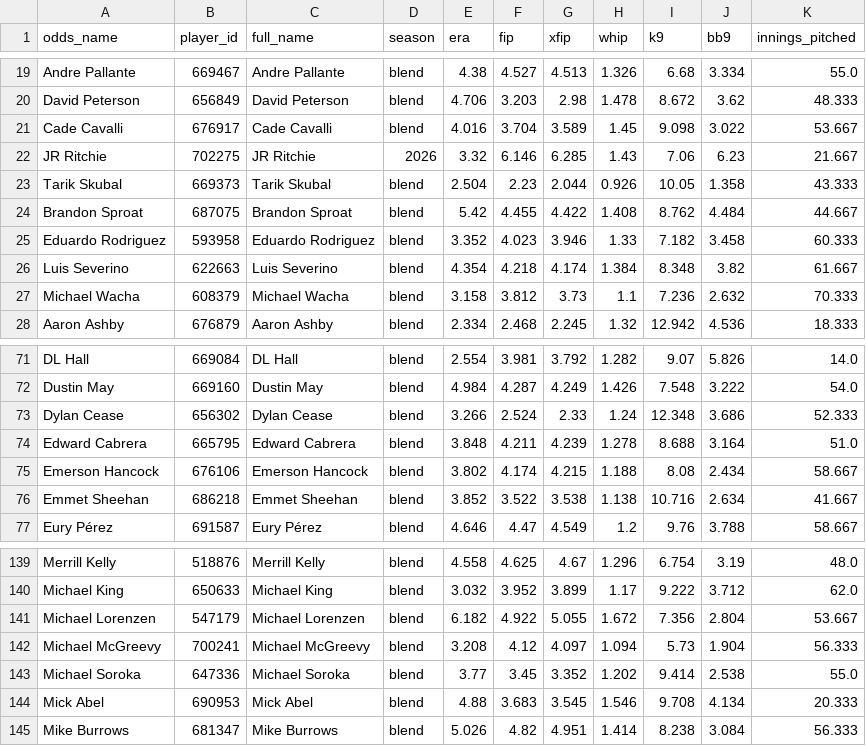
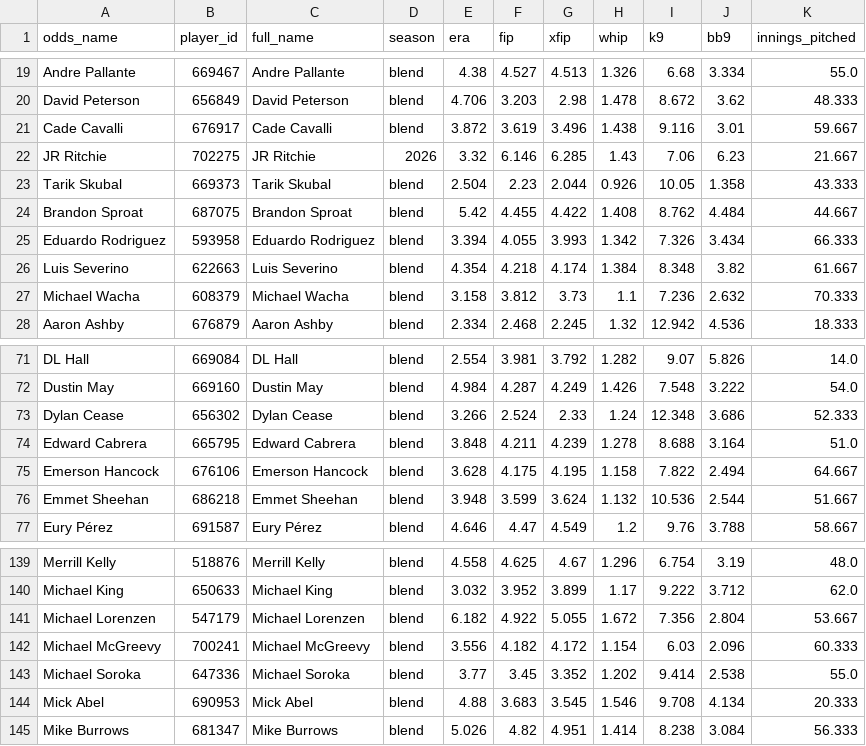
Before and after one commit to DaSeipel/bettingsim, a CSV file: data/mlb/pitcher_stats.csv, drawn as a sheet; only a part is shown, gaps mark what is left out; the diff covers the shown part only.

```diff
--- a/data/mlb/pitcher_stats.csv
+++ b/data/mlb/pitcher_stats.csv
@@ -20,3 +20,3 @@ Andre Pallante,669467,Andre Pallante,blend,4.38,4.527,4.513,1.326,6.68,3.334,55.
 David Peterson,656849,David Peterson,blend,4.706,3.203,2.98,1.478,8.672,3.62,48.333
-Cade Cavalli,676917,Cade Cavalli,blend,4.016,3.704,3.589,1.45,9.098,3.022,53.667
+Cade Cavalli,676917,Cade Cavalli,blend,3.872,3.619,3.496,1.438,9.116,3.01,59.667
 JR Ritchie,702275,JR Ritchie,2026,3.32,6.146,6.285,1.43,7.06,6.23,21.667
@@ -24,3 +24,3 @@ Tarik Skubal,669373,Tarik Skubal,blend,2.504,2.23,2.044,0.926,10.05,1.358,43.333
 Brandon Sproat,687075,Brandon Sproat,blend,5.42,4.455,4.422,1.408,8.762,4.484,44.667
-Eduardo Rodriguez,593958,Eduardo Rodriguez,blend,3.352,4.023,3.946,1.33,7.182,3.458,60.333
+Eduardo Rodriguez,593958,Eduardo Rodriguez,blend,3.394,4.055,3.993,1.342,7.326,3.434,66.333
 Luis Severino,622663,Luis Severino,blend,4.354,4.218,4.174,1.384,8.348,3.82,61.667
@@ -74,4 +74,4 @@ Dylan Cease,656302,Dylan Cease,blend,3.266,2.524,2.33,1.24,12.348,3.686,52.333
 Edward Cabrera,665795,Edward Cabrera,blend,3.848,4.211,4.239,1.278,8.688,3.164,51.0
-Emerson Hancock,676106,Emerson Hancock,blend,3.802,4.174,4.215,1.188,8.08,2.434,58.667
-Emmet Sheehan,686218,Emmet Sheehan,blend,3.852,3.522,3.538,1.138,10.716,2.634,41.667
+Emerson Hancock,676106,Emerson Hancock,blend,3.628,4.175,4.195,1.158,7.822,2.494,64.667
+Emmet Sheehan,686218,Emmet Sheehan,blend,3.948,3.599,3.624,1.132,10.536,2.544,51.667
 Eury Pérez,691587,Eury Pérez,blend,4.646,4.47,4.549,1.2,9.76,3.788,58.667
@@ -141,3 +141,3 @@ Michael King,650633,Michael King,blend,3.032,3.952,3.899,1.17,9.222,3.712,62.0
 Michael Lorenzen,547179,Michael Lorenzen,blend,6.182,4.922,5.055,1.672,7.356,2.804,53.667
-Michael McGreevy,700241,Michael McGreevy,blend,3.208,4.12,4.097,1.094,5.73,1.904,56.333
+Michael McGreevy,700241,Michael McGreevy,blend,3.556,4.182,4.172,1.154,6.03,2.096,60.333
 Michael Soroka,647336,Michael Soroka,blend,3.77,3.45,3.352,1.202,9.414,2.538,55.0
```
Also changed, not shown: 3 added rows and 70 edited cells elsewhere in this file, data/mlb/recent_form.csv, data/mlb/team_stats.csv, 4 other files.
